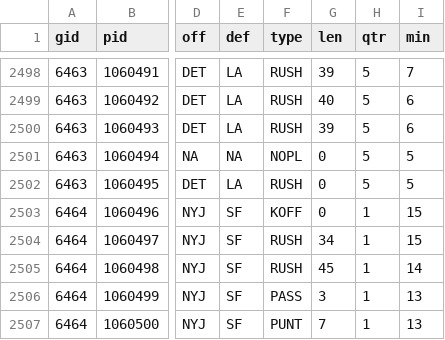
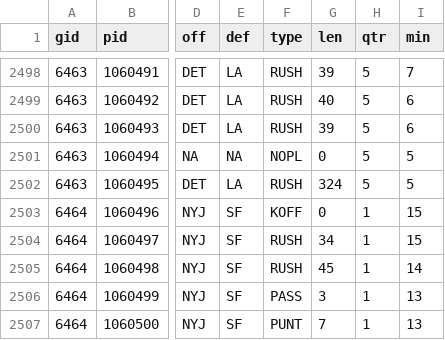
Before and after one commit to Doug-Analytics/Weekly-Shiny-App, a CSV file: FTN_plays_2024.csv, drawn as a sheet; only a part is shown, gaps mark what is left out; the diff covers the shown part only; the diff names each change by its address in the sheet, - before the commit and + after, or states it on an @@ line.

```diff
--- a/FTN_plays_2024.csv
+++ b/FTN_plays_2024.csv
-G2502 (len): 0
+G2502 (len): 324
```
Also changed, not shown: 13 edited cells elsewhere in this file.
